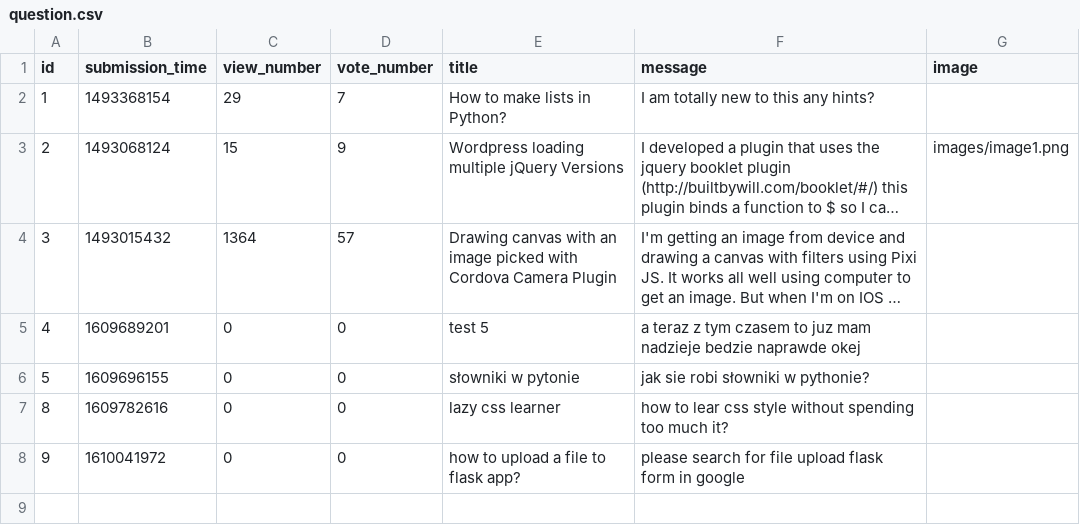
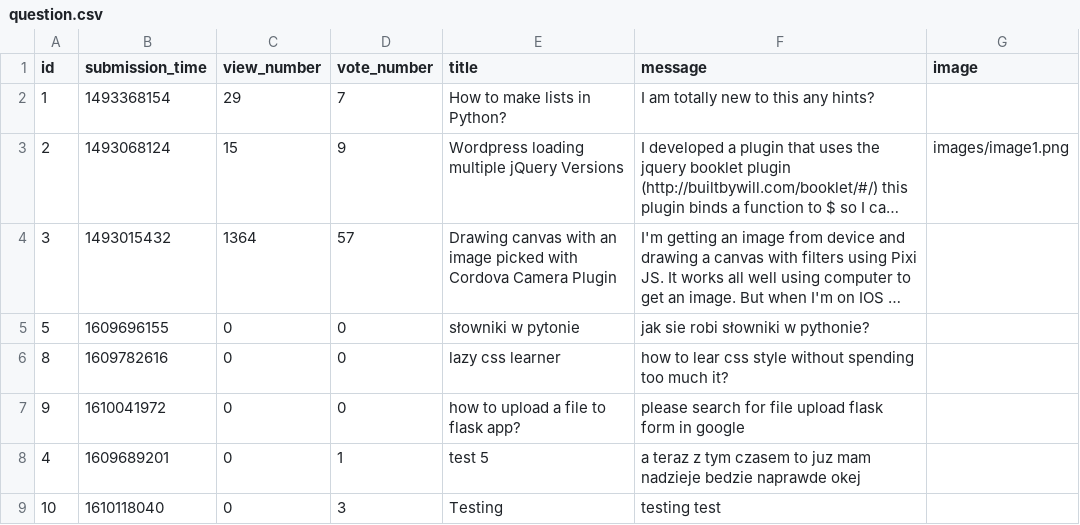
Before and after one commit to jzakrzewska/Ask_Mate_Codecool, a CSV file: sample_data/question.csv, drawn as a sheet; long unchanged cells end in …; removed rows and columns are numbered as before the commit, all else as after; the diff names each change by its address in the sheet, - before the commit and + after, or states it on an @@ line.

```diff
--- a/sample_data/question.csv
+++ b/sample_data/question.csv
-row 5: 4 | 1609689201 | 0 | 0 | test 5 | a teraz z tym czasem to juz mam nadzieje bedzie naprawde okej
+row 8: 4 | 1609689201 | 0 | 1 | test 5 | a teraz z tym czasem to juz mam nadzieje bedzie naprawde okej
+row 9: 10 | 1610118040 | 0 | 3 | Testing | testing test
```
Also changed, not shown: sample_data/answer.csv, 3 other files.
